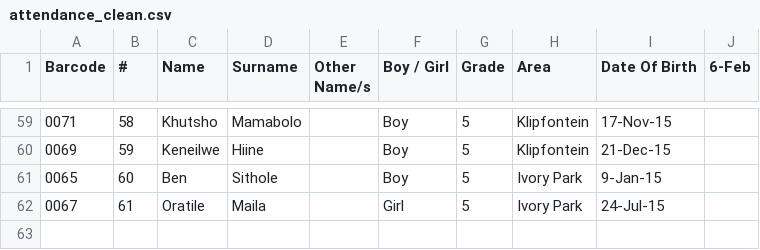
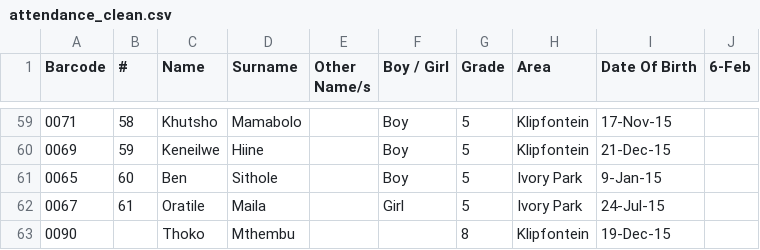
Before and after one commit to Thoko654/Attendance-Register-, a CSV file: data/attendance_clean.csv, drawn as a sheet; only a part is shown, gaps mark what is left out.

Commit message:
Update data/attendance_clean.csv

```diff
--- a/data/attendance_clean.csv
+++ b/data/attendance_clean.csv
@@ -62 +62,2 @@ Barcode,#,Name,Surname,Other Name/s,Boy / Girl,Grade,Area,Date Of Birth,6-Feb
 0067,61,Oratile,Maila,,Girl,5,Ivory Park,24-Jul-15,
+0090,,Thoko,Mthembu,,,8,Klipfontein,19-Dec-15,
```
